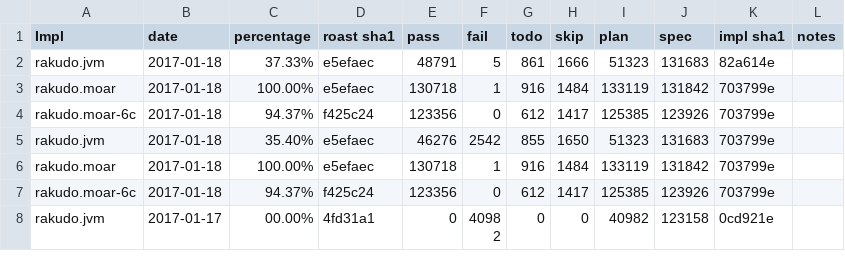
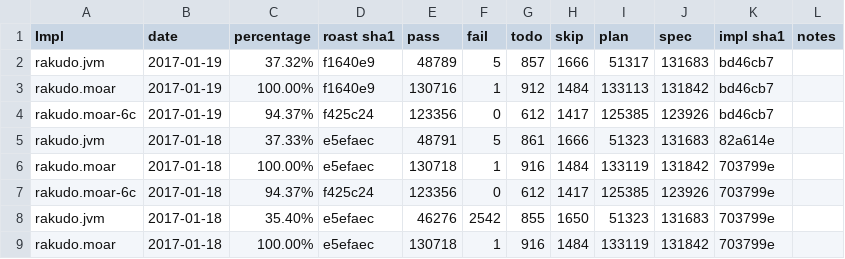
Before and after one commit to usev6/perl6-roast-data, a CSV file: perl6_pass_rates.csv, drawn as a sheet; only a part is shown; the shorter side is filled out with more unchanged rows; the diff names each change by its address in the sheet, - before the commit and + after, or states it on an @@ line.

```diff
--- a/perl6_pass_rates.csv
+++ b/perl6_pass_rates.csv
+row 2: rakudo.jvm | 2017-01-19 | 37.32% | f1640e9 | 48789 | 5 | 857 | 1666 | 51317 | 131683 | bd46cb7
+row 3: rakudo.moar | 2017-01-19 | 100.00% | f1640e9 | 130716 | 1 | 912 | 1484 | 133113 | 131842 | bd46cb7
+row 4: rakudo.moar-6c | 2017-01-19 | 94.37% | f425c24 | 123356 | 0 | 612 | 1417 | 125385 | 123926 | bd46cb7
```
Also changed, not shown: 3 other files.
